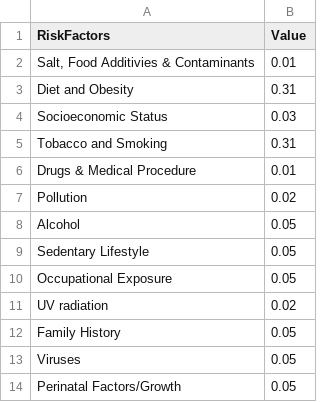
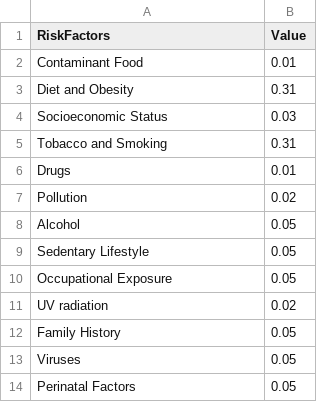
Before and after one commit to INF554Fall17/a7-visualizing101, a TSV file: charts/risk_factors.tsv, drawn as a sheet.

Commit message:
Updated Sunburst & risk_factors

```diff
--- a/charts/risk_factors.tsv
+++ b/charts/risk_factors.tsv
@@ -1,3 +1,3 @@
 RiskFactors	Value
-Salt, Food Additivies & Contaminants	0.01
+Contaminant Food	0.01
 Diet and Obesity	0.31	
@@ -5,3 +5,3 @@ Socioeconomic Status	0.03
 Tobacco and Smoking	0.31
-Drugs & Medical Procedure	0.01
+Drugs	0.01
 Pollution	0.02
@@ -13,2 +13,2 @@ Family History	0.05
 Viruses	0.05	
-Perinatal Factors/Growth	0.05	
+Perinatal Factors	0.05	
```
Also changed, not shown: 6 other files.
